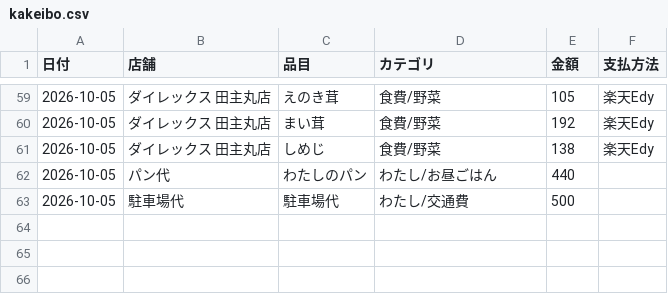
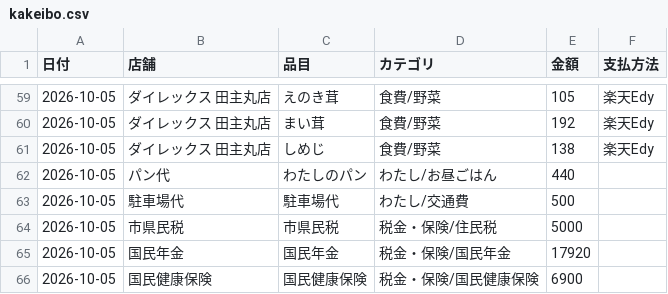
Before and after one commit to kiri-gohan/kiri-gohan, a CSV file: kakeibo/kakeibo.csv, drawn as a sheet; only a part is shown, gaps mark what is left out.

```diff
--- a/kakeibo/kakeibo.csv
+++ b/kakeibo/kakeibo.csv
@@ -63 +63,4 @@
 2026-10-05,駐車場代,駐車場代,わたし/交通費,500,
+2026-10-05,市県民税,市県民税,税金・保険/住民税,5000,
+2026-10-05,国民年金,国民年金,税金・保険/国民年金,17920,
+2026-10-05,国民健康保険,国民健康保険,税金・保険/国民健康保険,6900,
```
Also changed, not shown: 1 other file.
